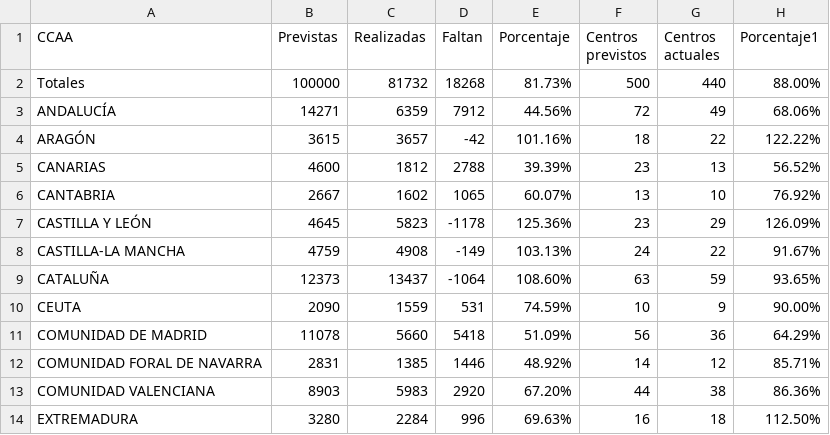
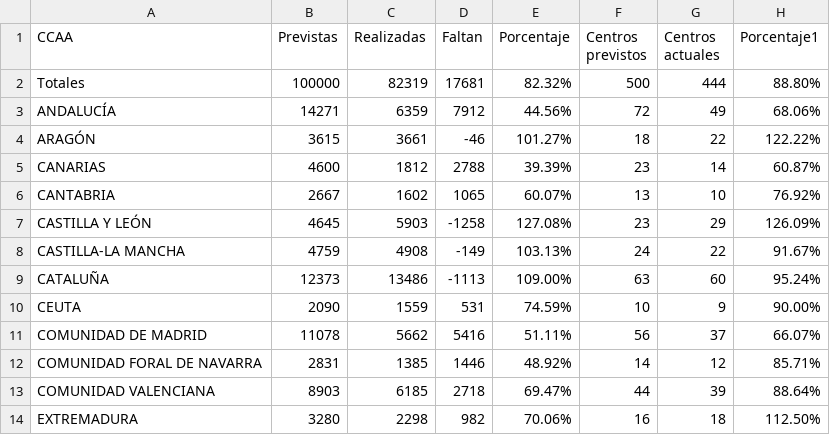
Before and after one commit to macarracedo/xlsx-sqlite-api, a CSV file: data/previstas_by_comunidad.csv, drawn as a sheet; only a part is shown; the diff covers the shown part only.

Commit message:
[BOT] Update colegios data CSV

```diff
--- a/data/previstas_by_comunidad.csv
+++ b/data/previstas_by_comunidad.csv
@@ -1,14 +1,14 @@
 CCAA,Previstas,Realizadas,Faltan,Porcentaje,Centros previstos,Centros actuales,Porcentaje1
-Totales,100000,81732,18268,81.73%,500,440,88.00%
+Totales,100000,82319,17681,82.32%,500,444,88.80%
 ANDALUCÍA,14271,6359,7912,44.56%,72,49,68.06%
-ARAGÓN,3615,3657,-42,101.16%,18,22,122.22%
-CANARIAS,4600,1812,2788,39.39%,23,13,56.52%
+ARAGÓN,3615,3661,-46,101.27%,18,22,122.22%
+CANARIAS,4600,1812,2788,39.39%,23,14,60.87%
 CANTABRIA,2667,1602,1065,60.07%,13,10,76.92%
-CASTILLA Y LEÓN,4645,5823,-1178,125.36%,23,29,126.09%
+CASTILLA Y LEÓN,4645,5903,-1258,127.08%,23,29,126.09%
 CASTILLA-LA MANCHA,4759,4908,-149,103.13%,24,22,91.67%
-CATALUÑA,12373,13437,-1064,108.60%,63,59,93.65%
+CATALUÑA,12373,13486,-1113,109.00%,63,60,95.24%
 CEUTA,2090,1559,531,74.59%,10,9,90.00%
-COMUNIDAD DE MADRID,11078,5660,5418,51.09%,56,36,64.29%
+COMUNIDAD DE MADRID,11078,5662,5416,51.11%,56,37,66.07%
 COMUNIDAD FORAL DE NAVARRA,2831,1385,1446,48.92%,14,12,85.71%
-COMUNIDAD VALENCIANA,8903,5983,2920,67.20%,44,38,86.36%
-EXTREMADURA,3280,2284,996,69.63%,16,18,112.50%
+COMUNIDAD VALENCIANA,8903,6185,2718,69.47%,44,39,88.64%
+EXTREMADURA,3280,2298,982,70.06%,16,18,112.50%
```
Also changed, not shown: 12 edited cells elsewhere in this file.
